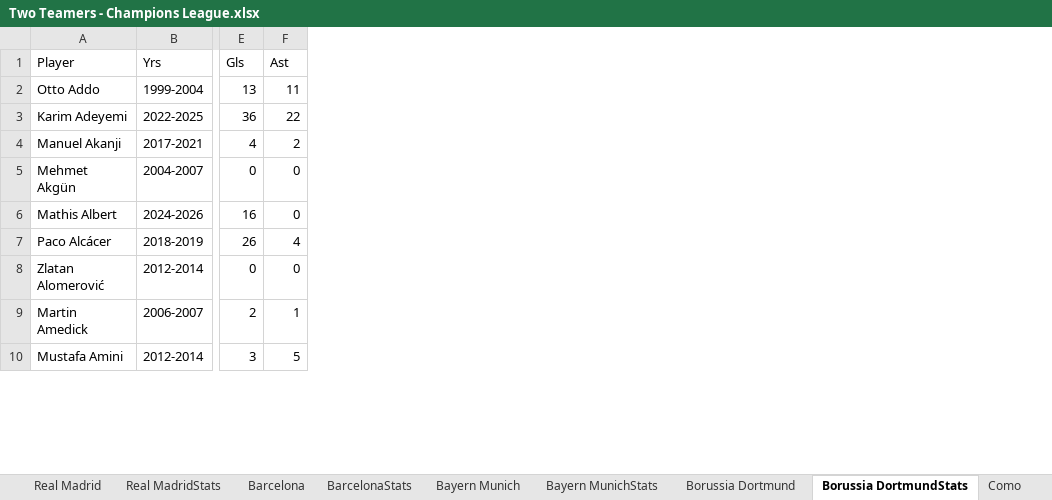
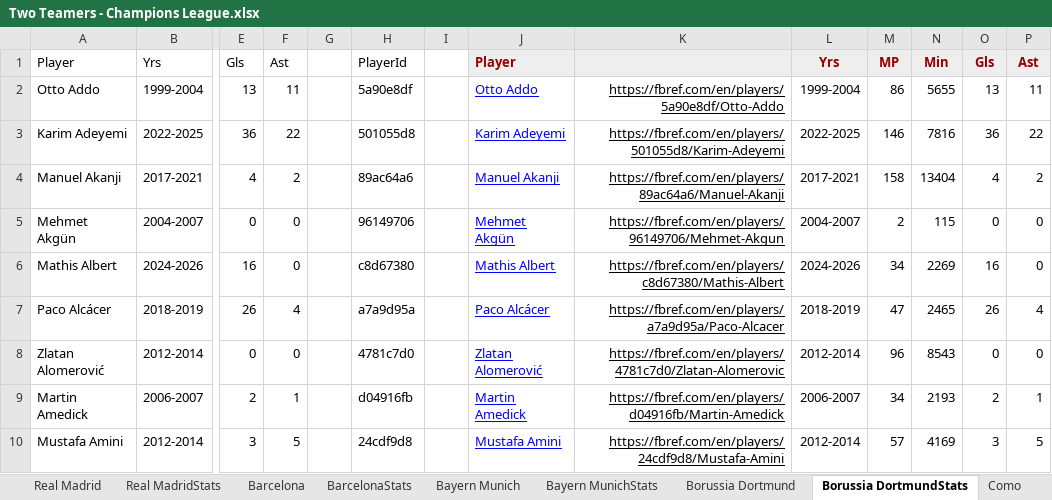
Before and after one commit to jamieclarke323/TwoTeamers, an Excel workbook: Two Teamers - Champions League.xlsx, sheet Borussia DortmundStats, drawn as a sheet; only a part is shown, gaps mark what is left out; values as stored, in another font and other column widths than the file's, no borders; charts and pictures not drawn; the diff names each change by its address in the sheet, - before the commit and + after, or states it on an @@ line.

```diff
--- a/Two Teamers - Champions League.xlsx (sheet Borussia DortmundStats)
+++ b/Two Teamers - Champions League.xlsx (sheet Borussia DortmundStats)
+column G, empty
+column H, rows 1-10: PlayerId | 5a90e8df | 501055d8 | 89ac64a6 | 96149706 | c8d67380 | a7a9d95a | 4781c7d0 | d04916fb | 24cdf9d8
+column I, empty
+column J, rows 1-10: Player | Otto Addo | Karim Adeyemi | Manuel Akanji | Mehmet Akgün | Mathis Albert | Paco Alcácer | Zlatan Alomerović | Martin Amedick | Mustafa Amini
+column K, rows 2-10: https://fbref.com/en/players/5a90e8df/Otto-Addo | https://fbref.com/en/players/501055d8/Karim-Adeyemi | https://fbref.com/en/players/89ac64a6/Manuel-Akanji | https://fbref.com/en/players/96149706/Mehmet-Akgun | https://fbref.com/en/players/c8d67380/Mathis-Albert | https://fbref.com/en/players/a7a9d95a/Paco-Alcacer | https://fbref.com/en/players/4781c7d0/Zlatan-Alomerovic | https://fbref.com/en/players/d04916fb/Martin-Amedick | https://fbref.com/en/players/24cdf9d8/Mustafa-Amini
+column L, rows 1-10: Yrs | 1999-2004 | 2022-2025 | 2017-2021 | 2004-2007 | 2024-2026 | 2018-2019 | 2012-2014 | 2006-2007 | 2012-2014
+column M, rows 1-10: MP | 86 | 146 | 158 | 2 | 34 | 47 | 96 | 34 | 57
+column N, rows 1-10: Min | 5655 | 7816 | 13404 | 115 | 2269 | 2465 | 8543 | 2193 | 4169
+column O, rows 1-10: Gls | 13 | 36 | 4 | 0 | 16 | 26 | 0 | 2 | 3
+column P, rows 1-10: Ast | 11 | 22 | 2 | 0 | 0 | 4 | 0 | 1 | 5
```
Also changed, not shown: sheet Real MadridStats, sheet Bayern MunichStats, sheet BarcelonaStats.
